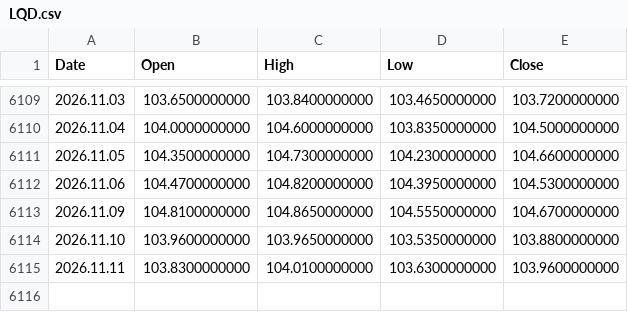
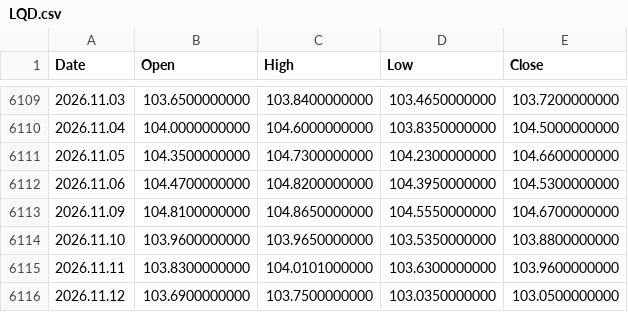
Before and after one commit to njh7799/investment, a CSV file: assets/LQD.csv, drawn as a sheet; only a part is shown, gaps mark what is left out.

```diff
--- a/assets/LQD.csv
+++ b/assets/LQD.csv
@@ -6114,2 +6114,3 @@ Date,Open,High,Low,Close
 2026.11.10,103.9600000000,103.9650000000,103.5350000000,103.8800000000
-2026.11.11,103.8300000000,104.0100000000,103.6300000000,103.9600000000
+2026.11.11,103.8300000000,104.0101000000,103.6300000000,103.9600000000
+2026.11.12,103.6900000000,103.7500000000,103.0350000000,103.0500000000
```
Also changed, not shown: assets/EFA.csv, assets/GLD.csv, 19 other files.
